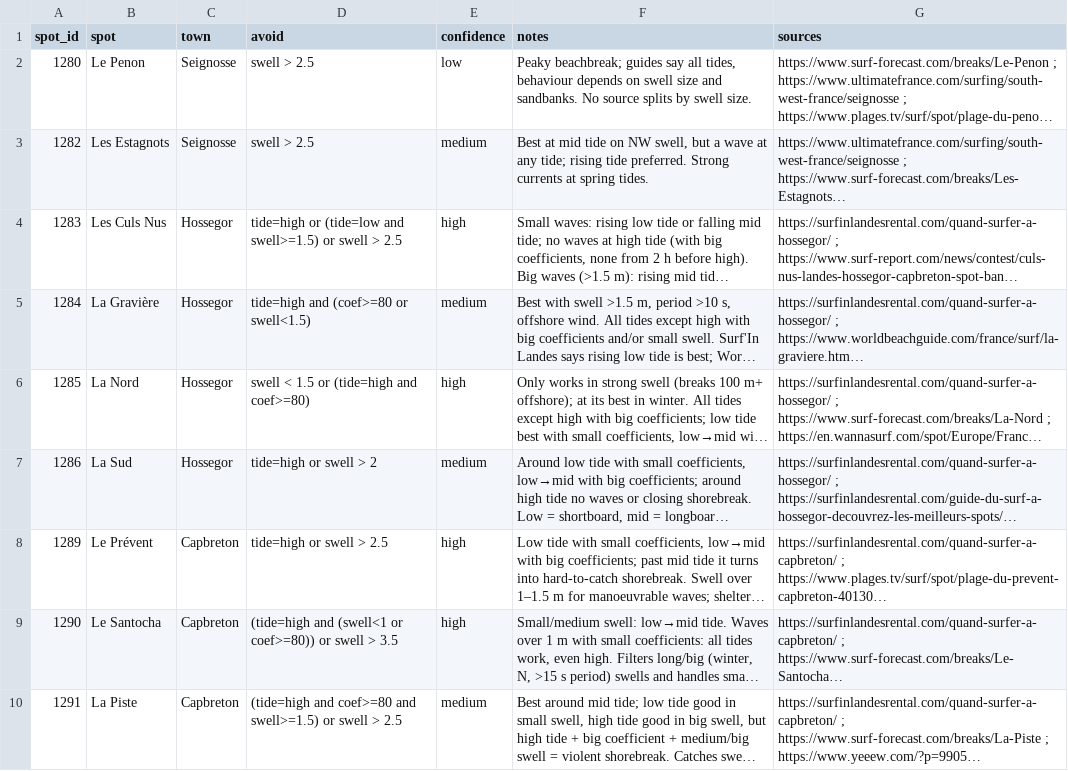
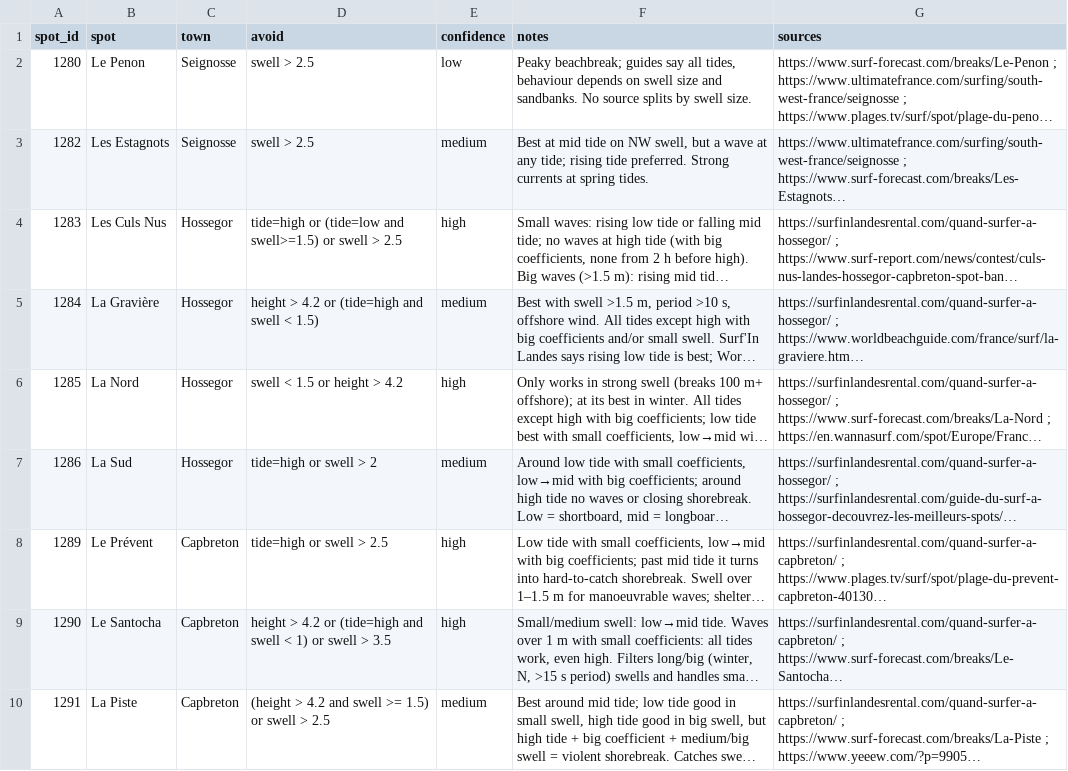
Before and after one commit to vanoudh/yadusurf-calendar, a CSV file: spot_tides.csv, drawn as a sheet; long unchanged cells end in …; the diff names each change by its address in the sheet, - before the commit and + after, or states it on an @@ line.

```diff
--- a/spot_tides.csv
+++ b/spot_tides.csv
-D5 (avoid): tide=high and (coef>=80 or swell<1.5)
+D5 (avoid): height > 4.2 or (tide=high and swell < 1.5)
-D6 (avoid): swell < 1.5 or (tide=high and coef>=80)
+D6 (avoid): swell < 1.5 or height > 4.2
-D9 (avoid): (tide=high and (swell<1 or coef>=80)) or swell…
+D9 (avoid): height > 4.2 or (tide=high and swell < 1) or swell…
-D10 (avoid): (tide=high and coef>=80 and swell>=1.5) or swell…
+D10 (avoid): (height > 4.2 and swell >= 1.5) or swell…
```
Also changed, not shown: 3 other files.
